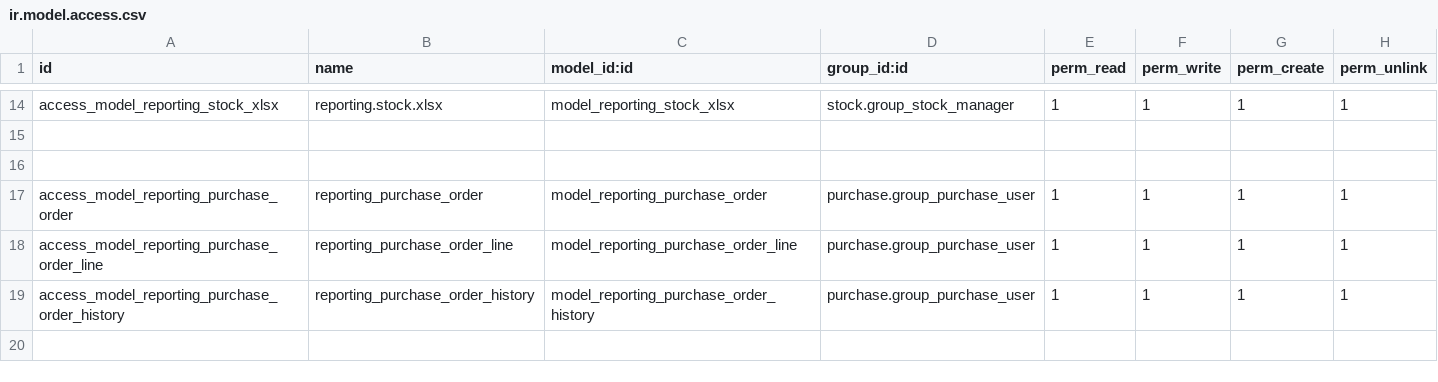
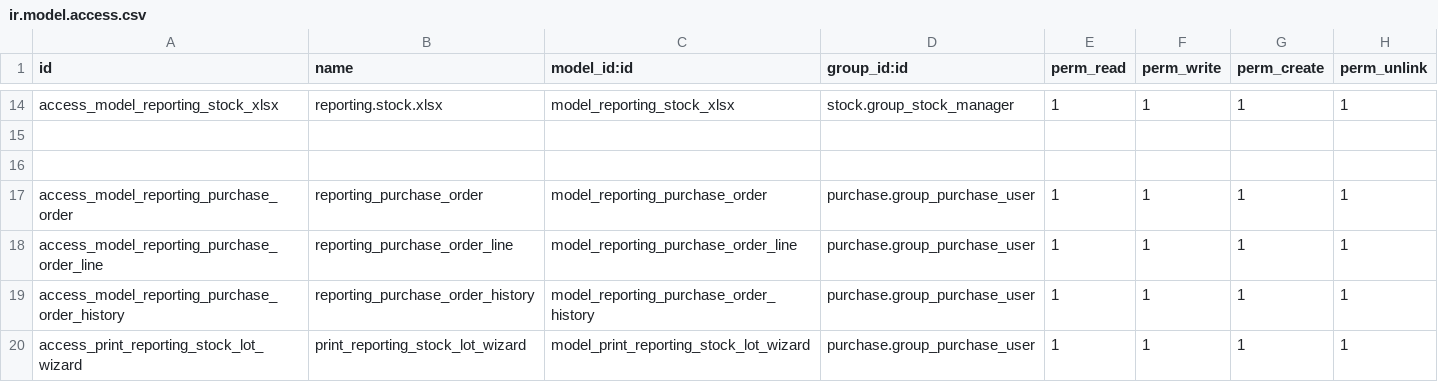
Before and after one commit to ivanvincent/odoo_14_altinexpd, a CSV file: reporting/security/ir.model.access.csv, drawn as a sheet; only a part is shown, gaps mark what is left out.

```diff
--- a/reporting/security/ir.model.access.csv
+++ b/reporting/security/ir.model.access.csv
@@ -19 +19,2 @@ access_model_reporting_purchase_order_line,reporting_purchase_order_line,model_r
 access_model_reporting_purchase_order_history,reporting_purchase_order_history,model_reporting_purchase_order_history,purchase.group_purchase_user,1,1,1,1
+access_print_reporting_stock_lot_wizard,print_reporting_stock_lot_wizard,model_print_reporting_stock_lot_wizard,purchase.group_purchase_user,1,1,1,1
```
Also changed, not shown: 4 other files.
